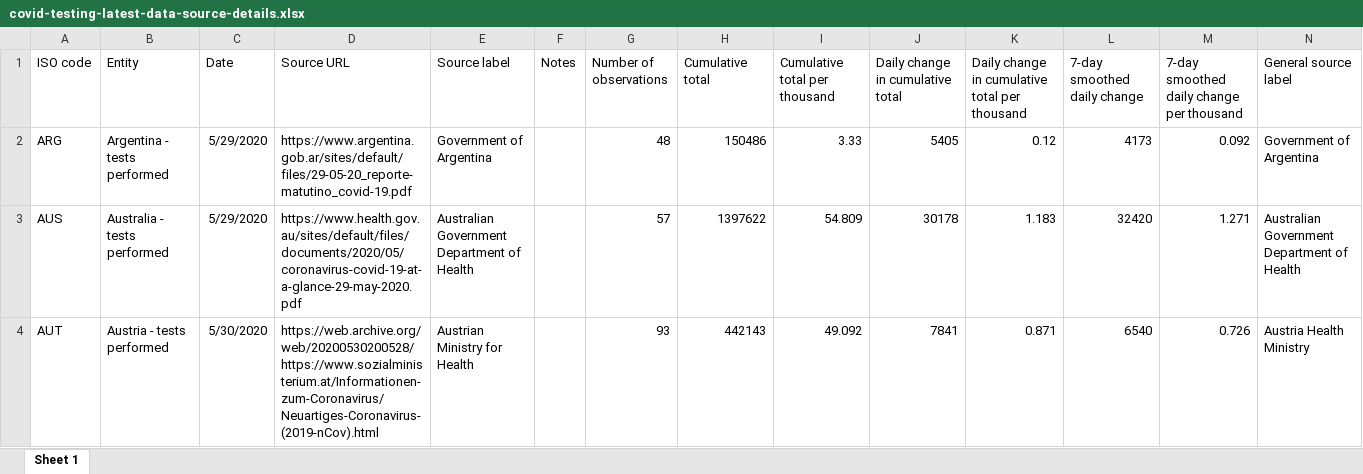
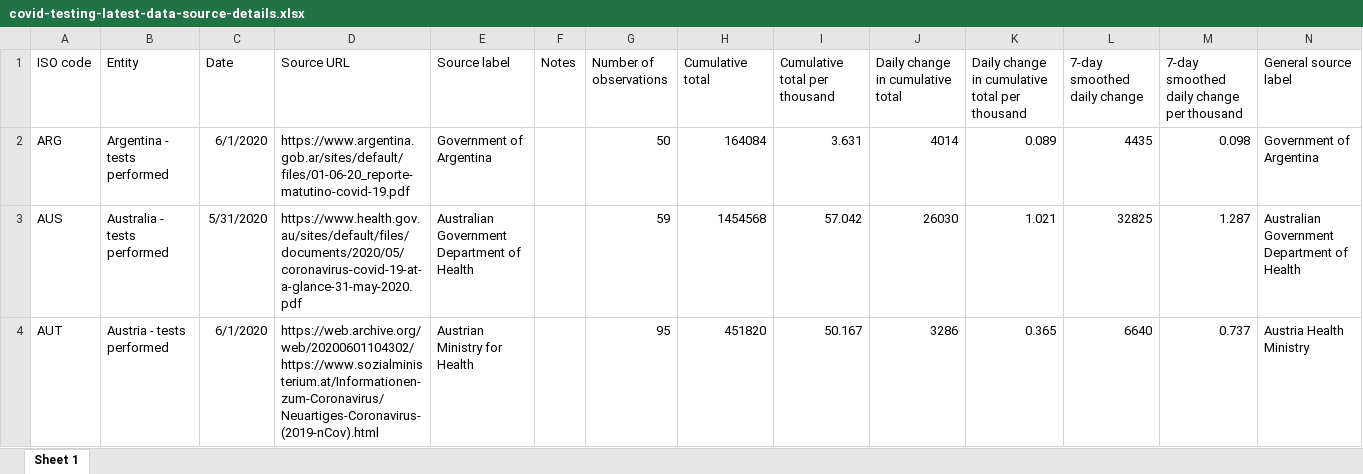
Before and after one commit to hjstein/covid-19-data, an Excel workbook: public/data/testing/covid-testing-latest-data-source-details.xlsx, sheet Sheet 1, drawn as a sheet; only a part is shown; values as stored, in another font and other column widths than the file's, no borders; the diff covers the shown part only; the diff names each change by its address in the sheet, - before the commit and + after, or states it on an @@ line.

```diff
--- a/public/data/testing/covid-testing-latest-data-source-details.xlsx (sheet Sheet 1)
+++ b/public/data/testing/covid-testing-latest-data-source-details.xlsx (sheet Sheet 1)
-C2 (Date): 5/29/2020
+C2 (Date): 6/1/2020
-D2 (Source URL): https://www.argentina.gob.ar/sites/default/files/29-05-20_reporte-matutino_covid-19.pdf
+D2 (Source URL): https://www.argentina.gob.ar/sites/default/files/01-06-20_reporte-matutino-covid-19.pdf
-G2 (Number of observations): 48
+G2 (Number of observations): 50
-H2 (Cumulative total): 150486
+H2 (Cumulative total): 164084
-I2 (Cumulative total per thousand): 3.33
+I2 (Cumulative total per thousand): 3.631
-J2 (Daily change in cumulative total): 5405
+J2 (Daily change in cumulative total): 4014
-K2: 0.12
+K2: 0.089
-L2 (7-day smoothed daily change): 4173
+L2 (7-day smoothed daily change): 4435
-M2: 0.092
+M2: 0.098
-C3 (Date): 5/29/2020
+C3 (Date): 5/31/2020
-D3 (Source URL): https://www.health.gov.au/sites/default/files/documents/2020/05/coronavirus-covid-19-at-a-glance-29-may-2020.pdf
+D3 (Source URL): https://www.health.gov.au/sites/default/files/documents/2020/05/coronavirus-covid-19-at-a-glance-31-may-2020.pdf
-G3 (Number of observations): 57
+G3 (Number of observations): 59
-H3 (Cumulative total): 1397622
+H3 (Cumulative total): 1454568
-I3 (Cumulative total per thousand): 54.809
+I3 (Cumulative total per thousand): 57.042
-J3 (Daily change in cumulative total): 30178
+J3 (Daily change in cumulative total): 26030
-K3: 1.183
+K3: 1.021
-L3 (7-day smoothed daily change): 32420
+L3 (7-day smoothed daily change): 32825
-M3: 1.271
+M3: 1.287
-C4 (Date): 5/30/2020
+C4 (Date): 6/1/2020
-D4 (Source URL): https://web.archive.org/web/20200530200528/https://www.sozialministerium.at/Informationen-zum-Coronavirus/Neuartiges-Coronavirus-(2019-nCov).html
+D4 (Source URL): https://web.archive.org/web/20200601104302/https://www.sozialministerium.at/Informationen-zum-Coronavirus/Neuartiges-Coronavirus-(2019-nCov).html
-G4 (Number of observations): 93
+G4 (Number of observations): 95
-H4 (Cumulative total): 442143
+H4 (Cumulative total): 451820
-I4 (Cumulative total per thousand): 49.092
+I4 (Cumulative total per thousand): 50.167
-J4 (Daily change in cumulative total): 7841
+J4 (Daily change in cumulative total): 3286
-K4: 0.871
+K4: 0.365
-L4 (7-day smoothed daily change): 6540
+L4 (7-day smoothed daily change): 6640
-M4: 0.726
+M4: 0.737
```
Also changed, not shown: 603 edited cells elsewhere in this sheet, public/data/testing/covid-testing-all-observations.xlsx, 6 other files.
